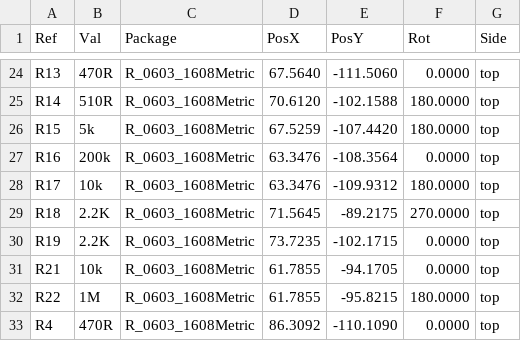
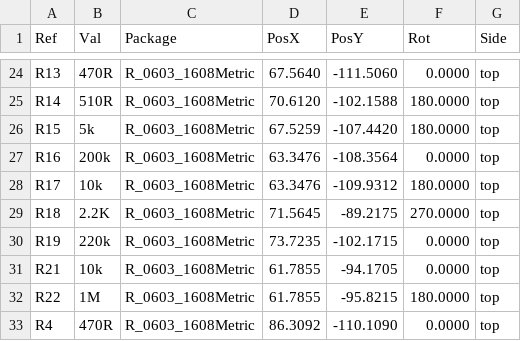
Before and after one commit to Open-Smartwatch/open-smartwatch-light, a CSV file: gerbers/osw-light-both_pos.csv, drawn as a sheet; only a part is shown, gaps mark what is left out.

```diff
--- a/gerbers/osw-light-both_pos.csv
+++ b/gerbers/osw-light-both_pos.csv
@@ -29,3 +29,3 @@ Ref,Val,Package,PosX,PosY,Rot,Side
 "R18","2.2K","R_0603_1608Metric","71.5645","-89.2175","270.0000","top"
-"R19","2.2K","R_0603_1608Metric","73.7235","-102.1715","0.0000","top"
+"R19","220k","R_0603_1608Metric","73.7235","-102.1715","0.0000","top"
 "R21","10k","R_0603_1608Metric","61.7855","-94.1705","0.0000","top"
```
Also changed, not shown: 15 other files.
